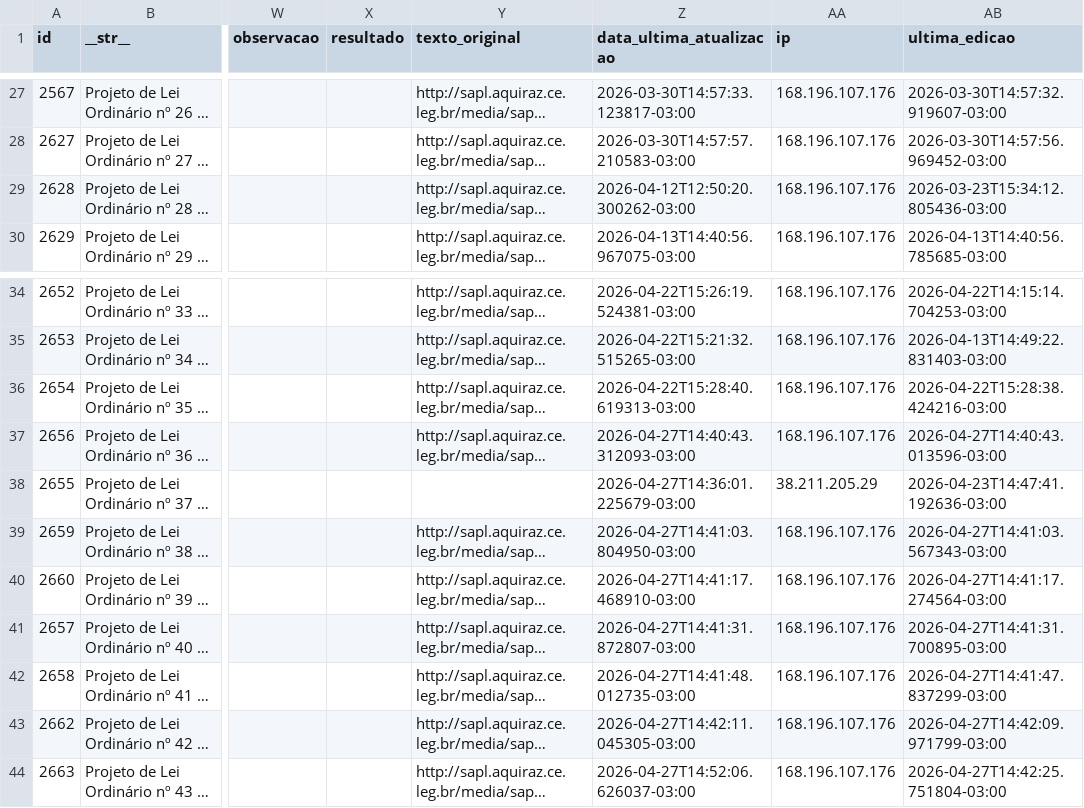
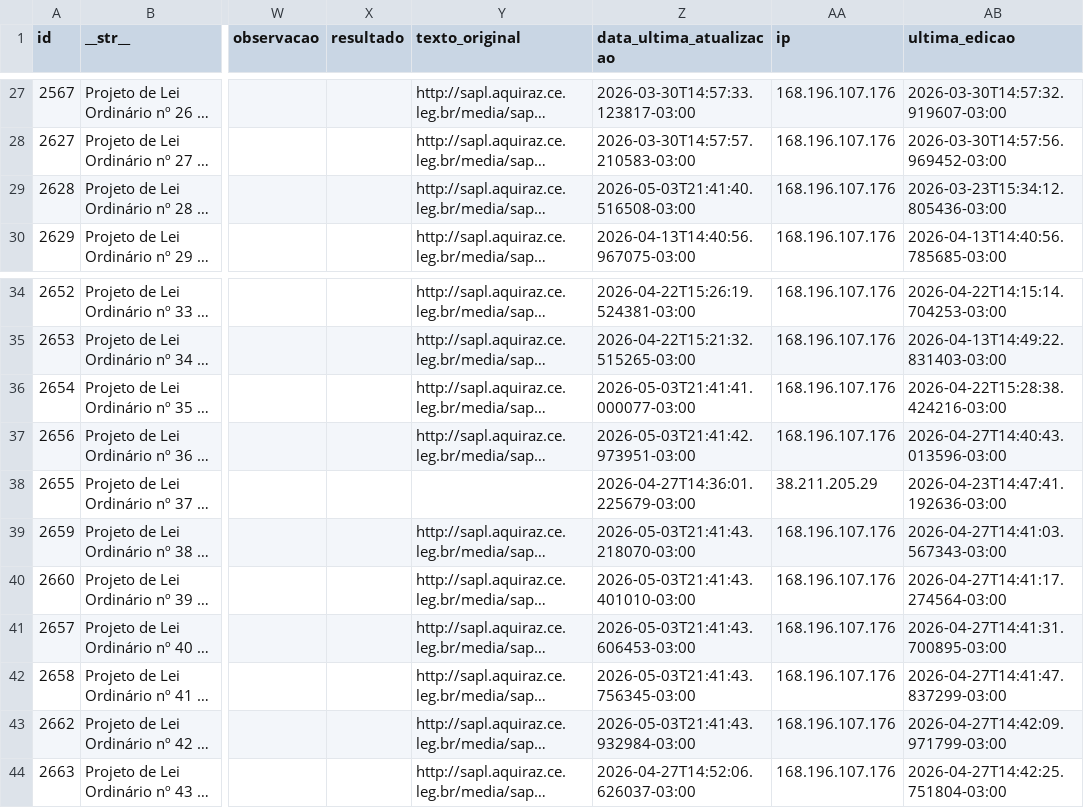
Before and after one commit to deilsonamaral1/dados-camara-aquiraz, a CSV file: projetos.csv, drawn as a sheet; only a part is shown, gaps mark what is left out; long unchanged cells end in …; the diff names each change by its address in the sheet, - before the commit and + after, or states it on an @@ line.

Commit message:
Atualização automática de dados

```diff
--- a/projetos.csv
+++ b/projetos.csv
-Z29 (data_ultima_atualizacao): 2026-04-12T12:50:20.300262-03:00
+Z29 (data_ultima_atualizacao): 2026-05-03T21:41:40.516508-03:00
-Z36 (data_ultima_atualizacao): 2026-04-22T15:28:40.619313-03:00
+Z36 (data_ultima_atualizacao): 2026-05-03T21:41:41.000077-03:00
-Z37 (data_ultima_atualizacao): 2026-04-27T14:40:43.312093-03:00
+Z37 (data_ultima_atualizacao): 2026-05-03T21:41:42.973951-03:00
-Z39 (data_ultima_atualizacao): 2026-04-27T14:41:03.804950-03:00
+Z39 (data_ultima_atualizacao): 2026-05-03T21:41:43.218070-03:00
-Z40 (data_ultima_atualizacao): 2026-04-27T14:41:17.468910-03:00
+Z40 (data_ultima_atualizacao): 2026-05-03T21:41:43.401010-03:00
-Z41 (data_ultima_atualizacao): 2026-04-27T14:41:31.872807-03:00
+Z41 (data_ultima_atualizacao): 2026-05-03T21:41:43.606453-03:00
-Z42 (data_ultima_atualizacao): 2026-04-27T14:41:48.012735-03:00
+Z42 (data_ultima_atualizacao): 2026-05-03T21:41:43.756345-03:00
-Z43 (data_ultima_atualizacao): 2026-04-27T14:42:11.045305-03:00
+Z43 (data_ultima_atualizacao): 2026-05-03T21:41:43.932984-03:00
```
